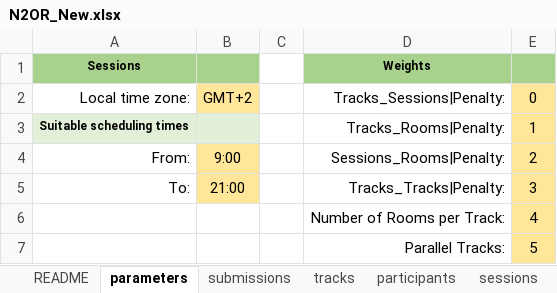
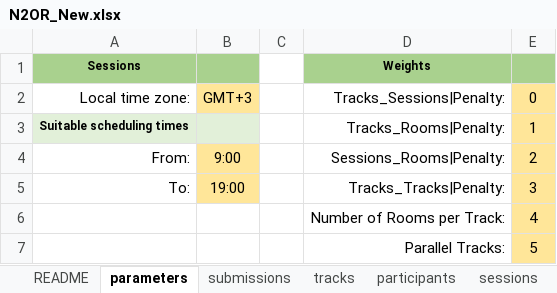
Before and after one commit to ahmedkheiri/CoSPLib, an Excel workbook: Dataset/N2OR_New.xlsx, sheet parameters, drawn as a sheet; only a part is shown; values as stored, in another font and other column widths than the file's, no borders; the diff names each change by its address in the sheet, - before the commit and + after, or states it on an @@ line.

```diff
--- a/Dataset/N2OR_New.xlsx (sheet parameters)
+++ b/Dataset/N2OR_New.xlsx (sheet parameters)
-B2: GMT+2
+B2: GMT+3
-B5: 21:00
+B5: 19:00
```
Also changed, not shown: sheet participants, sheet tracks, sheet submissions, sheet sessions, 6 other files.
